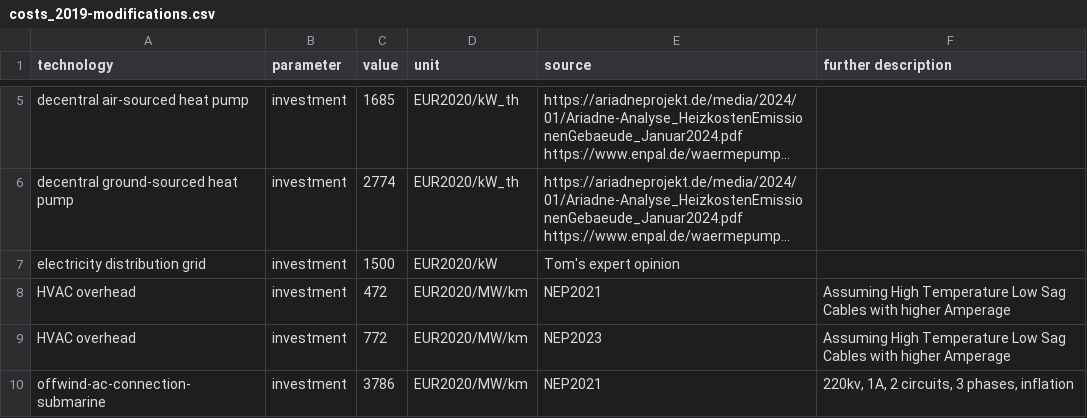
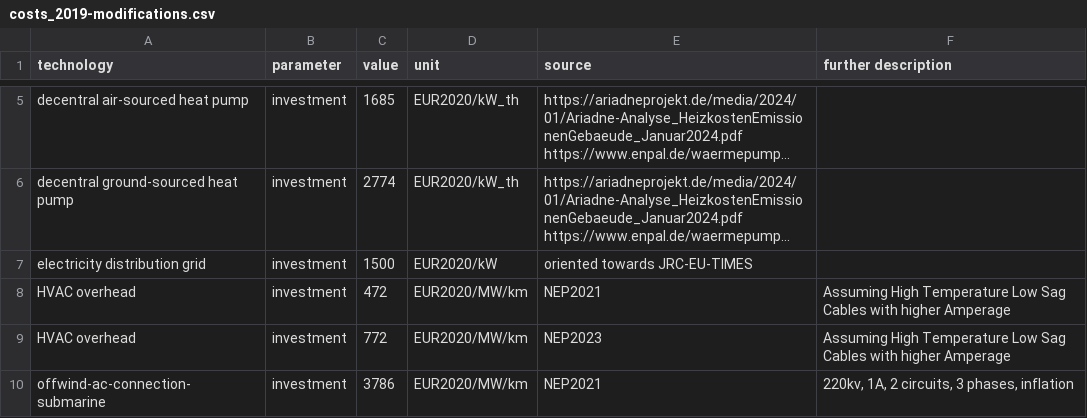
Before and after one commit to PyPSA/pypsa-ariadne, a CSV file: ariadne-data/costs_2019-modifications.csv, drawn as a sheet; only a part is shown, gaps mark what is left out; long unchanged cells end in …; the diff names each change by its address in the sheet, - before the commit and + after, or states it on an @@ line.

Commit message:
add source to electricity distribution grid investments

```diff
--- a/ariadne-data/costs_2019-modifications.csv
+++ b/ariadne-data/costs_2019-modifications.csv
-E7 (source): Tom's expert opinion
+E7 (source): oriented towards JRC-EU-TIMES
```
Also changed, not shown: ariadne-data/costs_2020-modifications.csv, ariadne-data/costs_2025-modifications.csv, 5 other files.
